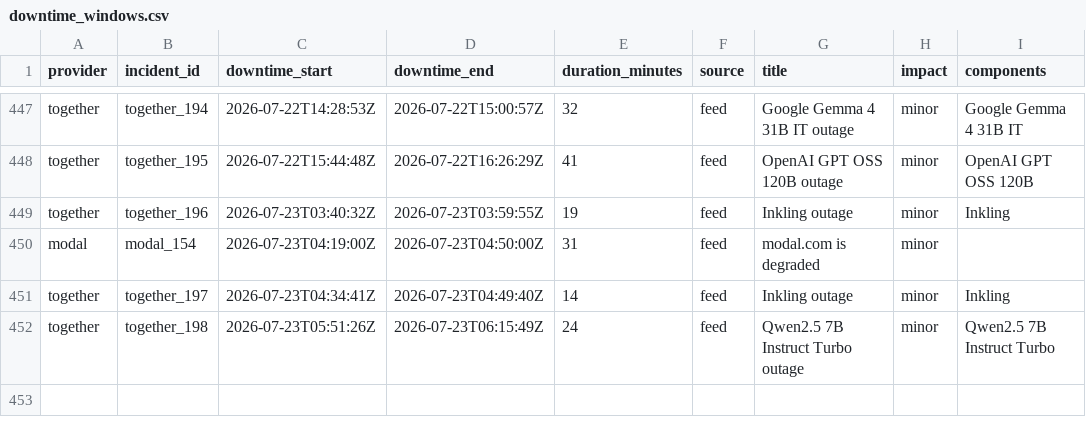
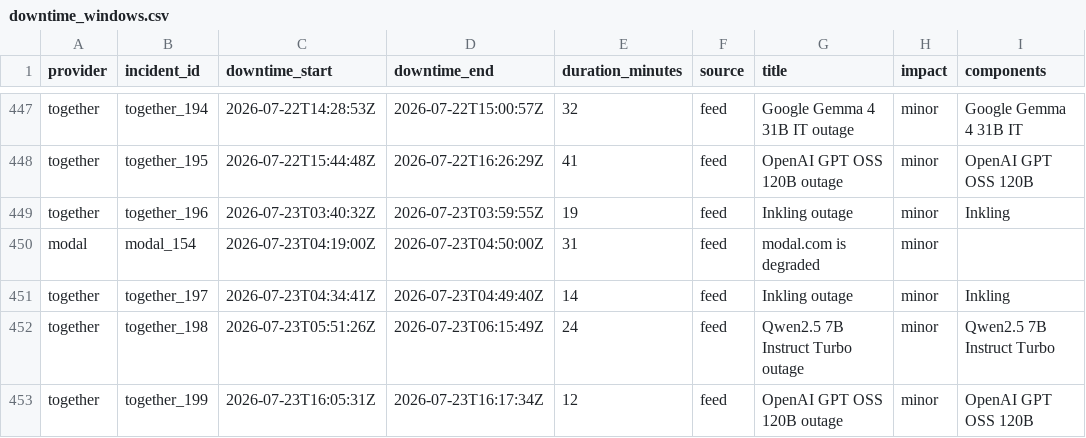
Before and after one commit to saranormous/inference_statuspage, a CSV file: parsed/downtime_windows.csv, drawn as a sheet; only a part is shown, gaps mark what is left out.

Commit message:
incidents: 2026-07-23T18:25:54Z

```diff
--- a/parsed/downtime_windows.csv
+++ b/parsed/downtime_windows.csv
@@ -452 +452,2 @@ together,together_197,2026-07-23T04:34:41Z,2026-07-23T04:49:40Z,14,feed,Inkling
 together,together_198,2026-07-23T05:51:26Z,2026-07-23T06:15:49Z,24,feed,Qwen2.5 7B Instruct Turbo outage,minor,Qwen2.5 7B Instruct Turbo
+together,together_199,2026-07-23T16:05:31Z,2026-07-23T16:17:34Z,12,feed,OpenAI GPT OSS 120B outage,minor,OpenAI GPT OSS 120B
```
Also changed, not shown: 3 other files.
